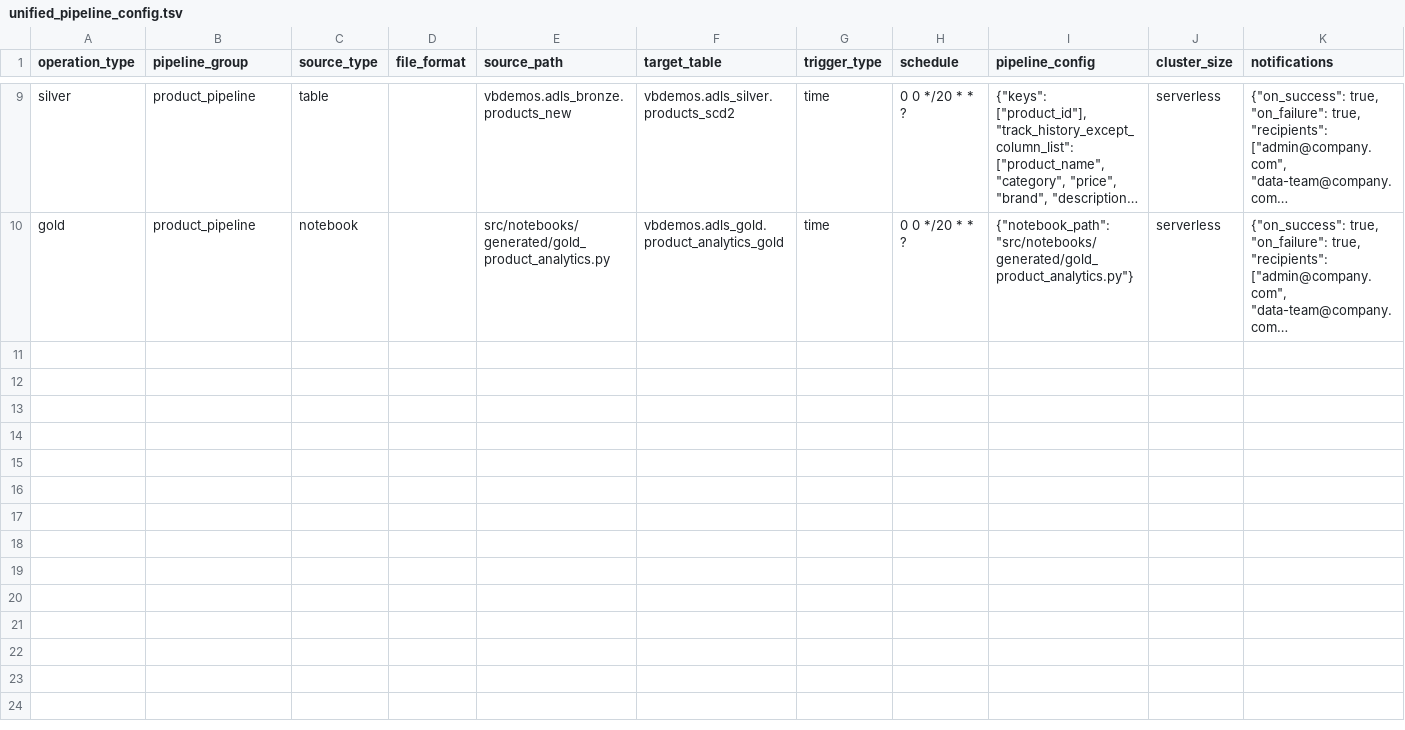
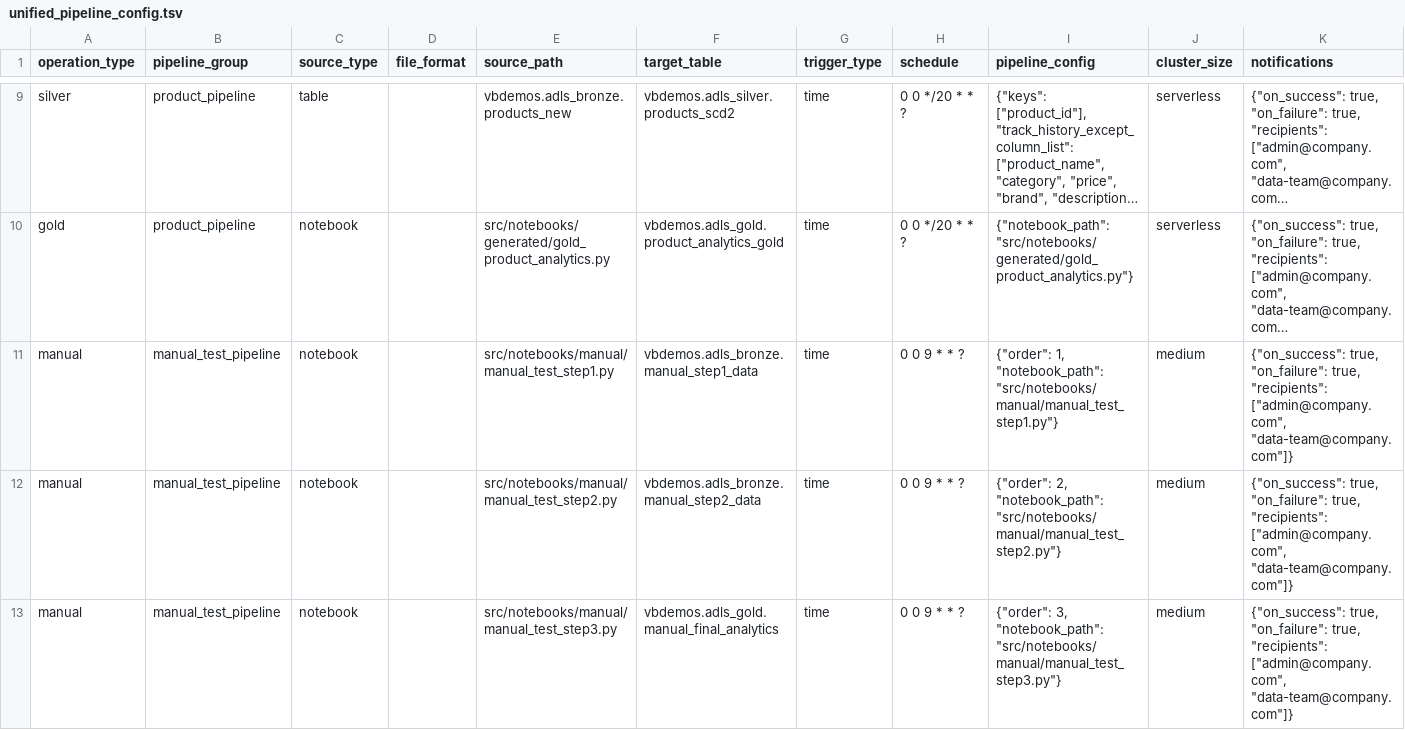
Before and after one commit to VarunBhandary/ingestionx-ldp-framework, a TSV file: config/unified_pipeline_config.tsv, drawn as a sheet; only a part is shown, gaps mark what is left out; long unchanged cells end in …; the diff names each change by its address in the sheet, - before the commit and + after, or states it on an @@ line.

Commit message:
feat: Add support for manual job creation in unified pipelines - Implemented logic to create manual jobs with notebook tasks based on TSV configuration - Enhanced pipeline generation to handle manual operations and their scheduling - Updated notification handling for manual jobs to include success and failure alerts

```diff
--- a/config/unified_pipeline_config.tsv
+++ b/config/unified_pipeline_config.tsv
+row 11: manual | manual_test_pipeline | notebook |  | src/notebooks/manual/manual_test_step1.py | vbdemos.adls_bronze.manual_step1_data | time | 0 0 9 * * ? | {"order": 1, "notebook_path": "src/notebooks/manual/manual_test_step1.py"} | medium | {"on_success": true, "on_failure": true, "recipients": ["admin@company.com", "data-team@company.com"]}
+row 12: manual | manual_test_pipeline | notebook |  | src/notebooks/manual/manual_test_step2.py | vbdemos.adls_bronze.manual_step2_data | time | 0 0 9 * * ? | {"order": 2, "notebook_path": "src/notebooks/manual/manual_test_step2.py"} | medium | {"on_success": true, "on_failure": true, "recipients": ["admin@company.com", "data-team@company.com"]}
+row 13: manual | manual_test_pipeline | notebook |  | src/notebooks/manual/manual_test_step3.py | vbdemos.adls_gold.manual_final_analytics | time | 0 0 9 * * ? | {"order": 3, "notebook_path": "src/notebooks/manual/manual_test_step3.py"} | medium | {"on_success": true, "on_failure": true, "recipients": ["admin@company.com", "data-team@company.com"]}
```
Also changed, not shown: 5 other files.
